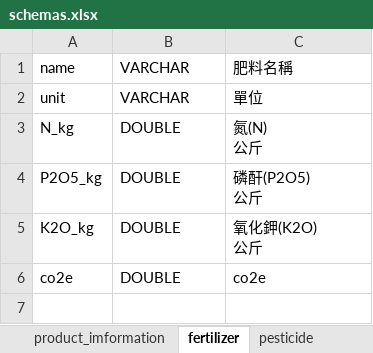
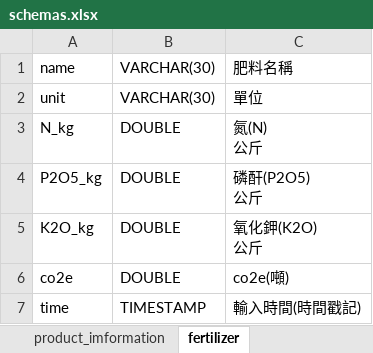
Before and after one commit to peter910820/carbon-footprint-calculation, an Excel workbook: database/schemas.xlsx, sheet fertilizer, drawn as a sheet; values as stored, in another font and other column widths than the file's, no borders; the diff names each change by its address in the sheet, - before the commit and + after, or states it on an @@ line.

```diff
--- a/database/schemas.xlsx (sheet fertilizer)
+++ b/database/schemas.xlsx (sheet fertilizer)
-sheet tab: pesticide
-B1:B2: VARCHAR
+B1:B2: VARCHAR(30)
-C6: co2e
+C6: co2e(噸)
+row 7: time | TIMESTAMP | 輸入時間(時間戳記)
```
Also changed, not shown: sheet product_imformation, sheet CH4_sensor_data, 3 other files.
